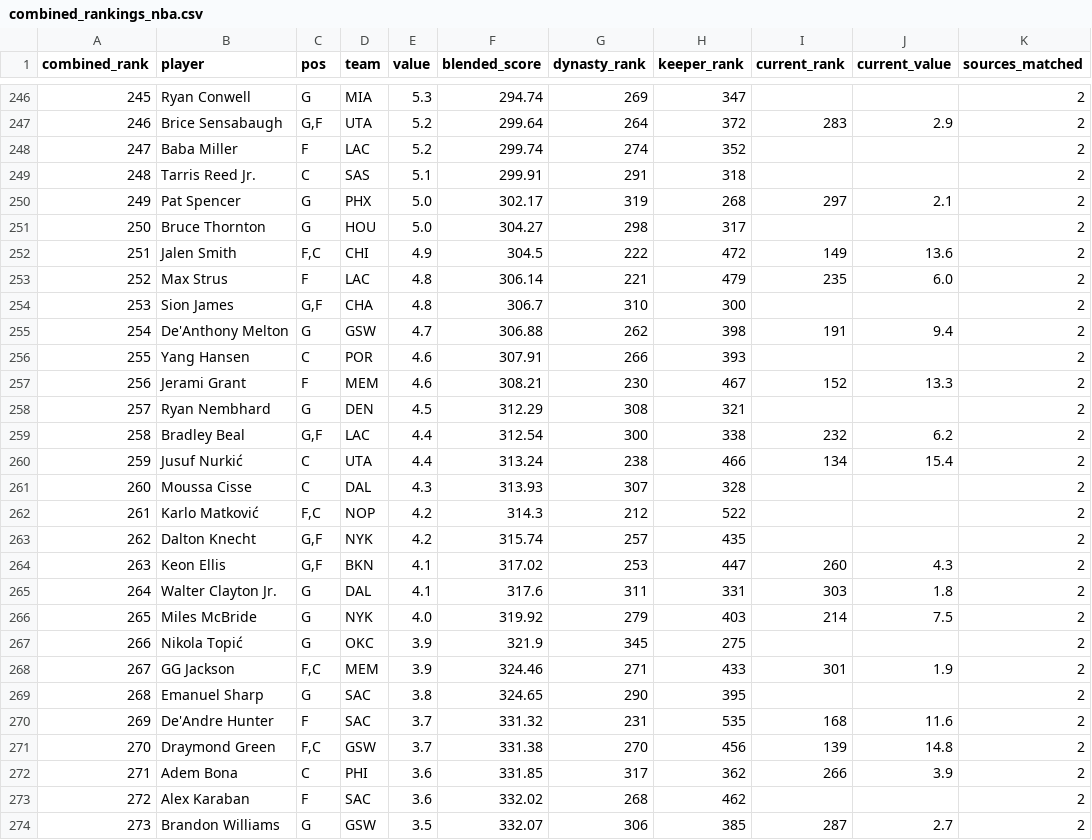
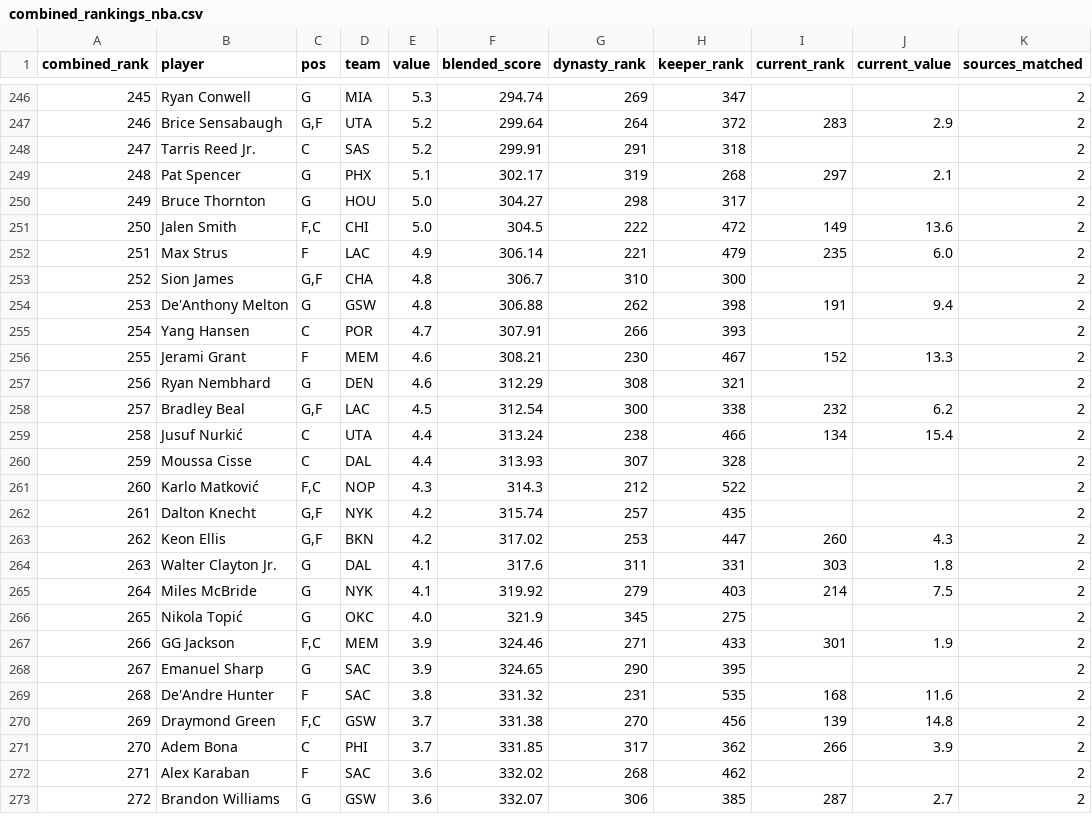
Before and after one commit to kyeill/dynasty, a CSV file: output/combined_rankings_nba.csv, drawn as a sheet; only a part is shown, gaps mark what is left out; removed rows and columns are numbered as before the commit, all else as after; the diff covers the shown part only; the diff names each change by its address in the sheet, - before the commit and + after, or states it on an @@ line.

```diff
--- a/output/combined_rankings_nba.csv
+++ b/output/combined_rankings_nba.csv
@@ column A (combined_rank) renumbered from row 110 down @@
-row 248: 247 | Baba Miller | F | LAC | 5.2 | 299.74 | 274 | 352 |  |  | 2
-E248 (value): 5.1
+E248 (value): 5.2
-E249 (value): 5.0
+E249 (value): 5.1
-E251 (value): 4.9
+E251 (value): 5.0
-E252 (value): 4.8
+E252 (value): 4.9
-E254 (value): 4.7
+E254 (value): 4.8
-E255 (value): 4.6
+E255 (value): 4.7
-E257 (value): 4.5
+E257 (value): 4.6
-E258 (value): 4.4
+E258 (value): 4.5
-E260 (value): 4.3
+E260 (value): 4.4
-E261 (value): 4.2
+E261 (value): 4.3
-E263 (value): 4.1
+E263 (value): 4.2
-E265 (value): 4.0
+E265 (value): 4.1
-E266 (value): 3.9
+E266 (value): 4.0
-E268 (value): 3.8
+E268 (value): 3.9
-E269 (value): 3.7
+E269 (value): 3.8
-E271 (value): 3.6
+E271 (value): 3.7
-E273 (value): 3.5
+E273 (value): 3.6
```
Also changed, not shown: 3 added rows, 4 removed rows and 59 edited cells elsewhere in this file, lastgood/nba_authority.csv, lastgood/nfl_authority.csv, 28 other files.
